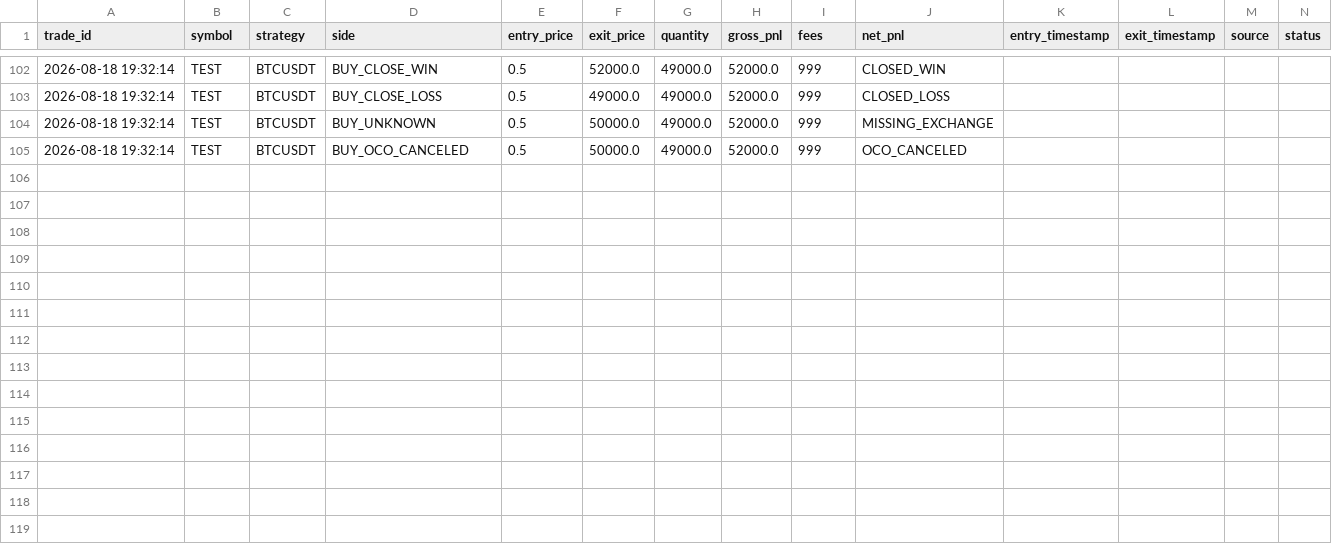
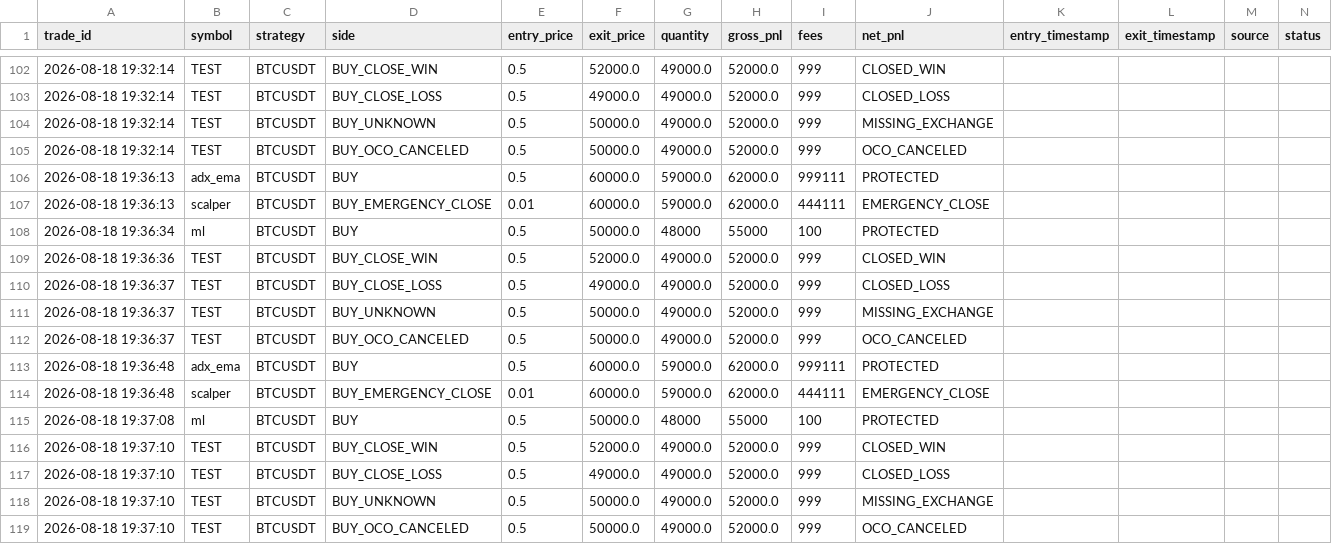
Before and after one commit to surendra2304/Stratex, a CSV file: trade_log.csv, drawn as a sheet; only a part is shown, gaps mark what is left out; the diff names each change by its address in the sheet, - before the commit and + after, or states it on an @@ line.

Commit message:
test(accounting): complete final accounting immutability audit, property-style identity tests, and append-only ledger verification

```diff
--- a/trade_log.csv
+++ b/trade_log.csv
+row 106: 2026-08-18 19:36:13 | adx_ema | BTCUSDT | BUY | 0.5 | 60000.0 | 59000.0 | 62000.0 | 999111 | PROTECTED
+row 107: 2026-08-18 19:36:13 | scalper | BTCUSDT | BUY_EMERGENCY_CLOSE | 0.01 | 60000.0 | 59000.0 | 62000.0 | 444111 | EMERGENCY_CLOSE
+row 108: 2026-08-18 19:36:34 | ml | BTCUSDT | BUY | 0.5 | 50000.0 | 48000 | 55000 | 100 | PROTECTED
+row 109: 2026-08-18 19:36:36 | TEST | BTCUSDT | BUY_CLOSE_WIN | 0.5 | 52000.0 | 49000.0 | 52000.0 | 999 | CLOSED_WIN
+row 110: 2026-08-18 19:36:37 | TEST | BTCUSDT | BUY_CLOSE_LOSS | 0.5 | 49000.0 | 49000.0 | 52000.0 | 999 | CLOSED_LOSS
+row 111: 2026-08-18 19:36:37 | TEST | BTCUSDT | BUY_UNKNOWN | 0.5 | 50000.0 | 49000.0 | 52000.0 | 999 | MISSING_EXCHANGE
+row 112: 2026-08-18 19:36:37 | TEST | BTCUSDT | BUY_OCO_CANCELED | 0.5 | 50000.0 | 49000.0 | 52000.0 | 999 | OCO_CANCELED
+row 113: 2026-08-18 19:36:48 | adx_ema | BTCUSDT | BUY | 0.5 | 60000.0 | 59000.0 | 62000.0 | 999111 | PROTECTED
+row 114: 2026-08-18 19:36:48 | scalper | BTCUSDT | BUY_EMERGENCY_CLOSE | 0.01 | 60000.0 | 59000.0 | 62000.0 | 444111 | EMERGENCY_CLOSE
+row 115: 2026-08-18 19:37:08 | ml | BTCUSDT | BUY | 0.5 | 50000.0 | 48000 | 55000 | 100 | PROTECTED
+row 116: 2026-08-18 19:37:10 | TEST | BTCUSDT | BUY_CLOSE_WIN | 0.5 | 52000.0 | 49000.0 | 52000.0 | 999 | CLOSED_WIN
+row 117: 2026-08-18 19:37:10 | TEST | BTCUSDT | BUY_CLOSE_LOSS | 0.5 | 49000.0 | 49000.0 | 52000.0 | 999 | CLOSED_LOSS
+row 118: 2026-08-18 19:37:10 | TEST | BTCUSDT | BUY_UNKNOWN | 0.5 | 50000.0 | 49000.0 | 52000.0 | 999 | MISSING_EXCHANGE
+row 119: 2026-08-18 19:37:10 | TEST | BTCUSDT | BUY_OCO_CANCELED | 0.5 | 50000.0 | 49000.0 | 52000.0 | 999 | OCO_CANCELED
```
Also changed, not shown: 5 other files.
